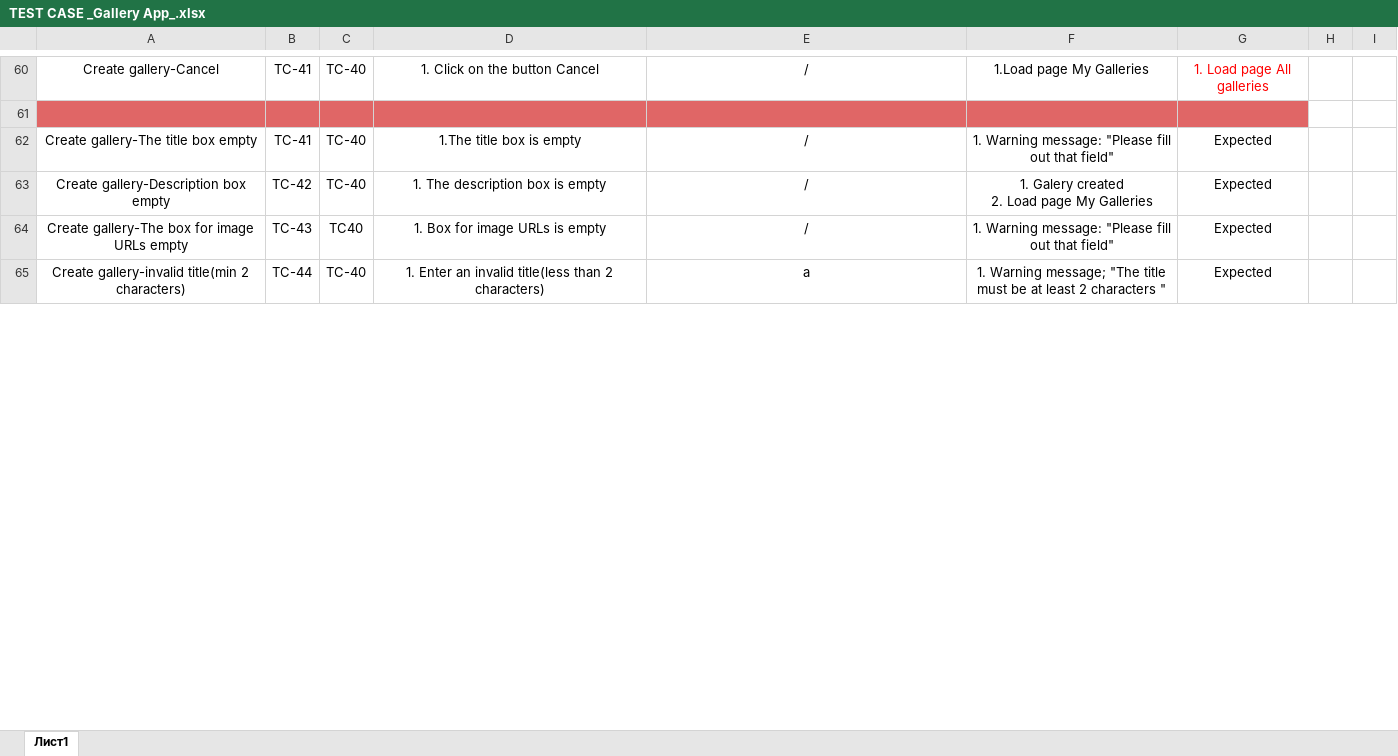
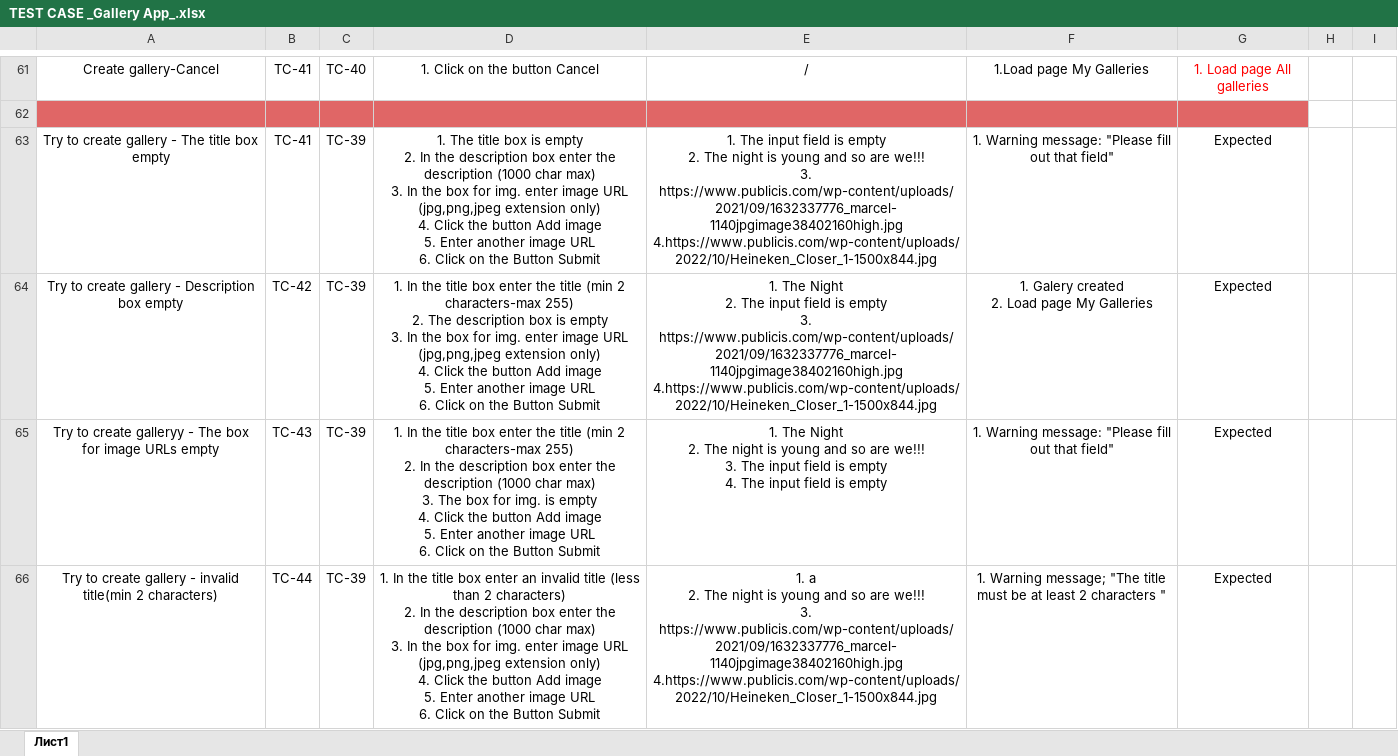
Before and after one commit to QA81/Practice-TEST-CASE, an Excel workbook: TEST CASE _Gallery App_.xlsx, sheet Лист1, drawn as a sheet; only a part is shown, gaps mark what is left out; values as stored, in another font and other column widths than the file's, no borders; charts and pictures not drawn; addresses are those after the commit; ↵ is a line break in a cell; the diff covers the shown part only; the diff names each change by its address in the sheet, - before the commit and + after, or states it on an @@ line.

```diff
--- a/TEST CASE _Gallery App_.xlsx (sheet Лист1)
+++ b/TEST CASE _Gallery App_.xlsx (sheet Лист1)
-A63: Create gallery-The title box empty
+A63: Try to create gallery - The title box empty
-C63:C64: TC-40
+C63:C64: TC-39
-D63: 1.The title box is empty
+D63: 1. The title box is empty ↵ 2. In the description box enter the description (1000 char max) ↵ 3. In the box for img. enter image URL (jpg,png,jpeg extension only) ↵ 4. Click the button Add image ↵ 5. Enter another image URL ↵ 6. Click on the Button Submit
-E63: /
+E63: 1. The input field is empty ↵ 2. The night is young and so are we!!! ↵ 3. https://www.publicis.com/wp-content/uploads/2021/09/1632337776_marcel-1140jpgimage38402160high.jpg ↵ 4.https://www.publicis.com/wp-content/uploads/2022/10/Heineken_Closer_1-1500x844.jpg
-A64: Create gallery-Description box empty
+A64: Try to create gallery - Description box empty
-D64: 1. The description box is empty
+D64: 1. In the title box enter the title (min 2 characters-max 255) ↵ 2. The description box is empty ↵ 3. In the box for img. enter image URL (jpg,png,jpeg extension only) ↵ 4. Click the button Add image ↵ 5. Enter another image URL ↵ 6. Click on the Button Submit
-E64: /
+E64: 1. The Night ↵ 2. The input field is empty ↵ 3. https://www.publicis.com/wp-content/uploads/2021/09/1632337776_marcel-1140jpgimage38402160high.jpg ↵ 4.https://www.publicis.com/wp-content/uploads/2022/10/Heineken_Closer_1-1500x844.jpg
-A65: Create gallery-The box for…
+A65: Try to create galleryy - The box for…
-C65: TC40
+C65: TC-39
-D65: 1. Box for image URLs is empty
+D65: 1. In the title box enter the title (min 2 characters-max 255) ↵ 2. In the description box enter the description (1000 char max) ↵ 3. The box for img. is empty ↵ 4. Click the button Add image ↵ 5. Enter another image URL ↵ 6. Click on the Button Submit
-E65: /
+E65: 1. The Night ↵ 2. The night is young and so are we!!! ↵ 3. The input field is empty ↵ 4. The input field is empty
-A66: Create gallery-invalid title(min 2…
+A66: Try to create gallery - invalid title(min 2…
-C66: TC-40
+C66: TC-39
-D66: 1. Enter an invalid title(less than 2 characters)
+D66: 1. In the title box enter an invalid title (less than 2 characters) ↵ 2. In the description box enter the description (1000 char max) ↵ 3. In the box for img. enter image URL (jpg,png,jpeg extension only) ↵ 4. Click the button Add image ↵ 5. Enter another image URL ↵ 6. Click on the Button Submit
-E66: a
+E66: 1. a ↵ 2. The night is young and so are we!!! ↵ 3. https://www.publicis.com/wp-content/uploads/2021/09/1632337776_marcel-1140jpgimage38402160high.jpg ↵ 4.https://www.publicis.com/wp-content/uploads/2022/10/Heineken_Closer_1-1500x844.jpg
```
Also changed, not shown: 1 added row, 1 moved row, 98 edited cells and cell formats elsewhere in this sheet.
